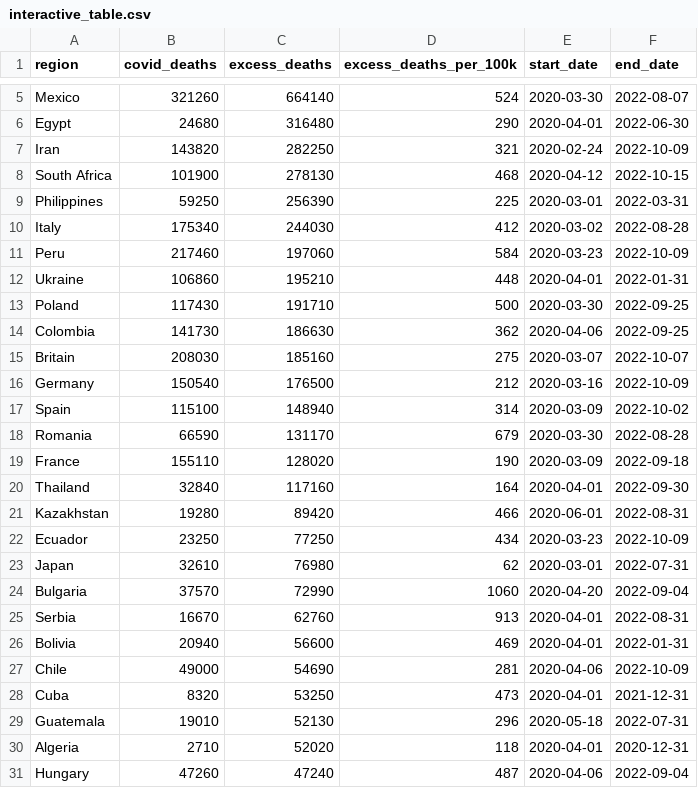
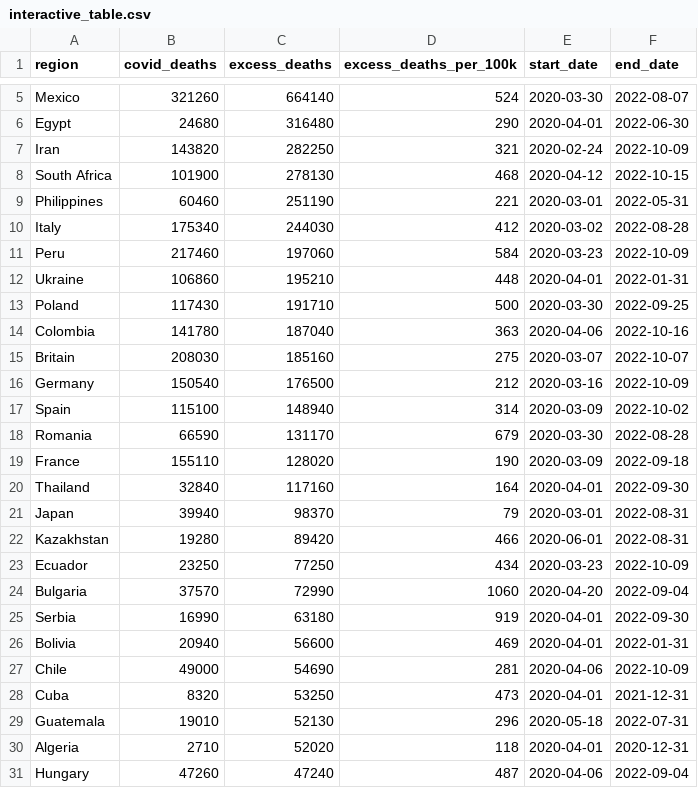
Before and after one commit to Wonlope/covid-19-excess-deaths-tracker, a CSV file: output-data/interactive/interactive_table.csv, drawn as a sheet; only a part is shown, gaps mark what is left out.

```diff
--- a/output-data/interactive/interactive_table.csv
+++ b/output-data/interactive/interactive_table.csv
@@ -8,3 +8,3 @@ Iran,143820,282250,321,2020-02-24,2022-10-09
 South Africa,101900,278130,468,2020-04-12,2022-10-15
-Philippines,59250,256390,225,2020-03-01,2022-03-31
+Philippines,60460,251190,221,2020-03-01,2022-05-31
 Italy,175340,244030,412,2020-03-02,2022-08-28
@@ -13,3 +13,3 @@ Ukraine,106860,195210,448,2020-04-01,2022-01-31
 Poland,117430,191710,500,2020-03-30,2022-09-25
-Colombia,141730,186630,362,2020-04-06,2022-09-25
+Colombia,141780,187040,363,2020-04-06,2022-10-16
 Britain,208030,185160,275,2020-03-07,2022-10-07
@@ -20,7 +20,7 @@ France,155110,128020,190,2020-03-09,2022-09-18
 Thailand,32840,117160,164,2020-04-01,2022-09-30
+Japan,39940,98370,79,2020-03-01,2022-08-31
 Kazakhstan,19280,89420,466,2020-06-01,2022-08-31
 Ecuador,23250,77250,434,2020-03-23,2022-10-09
-Japan,32610,76980,62,2020-03-01,2022-07-31
 Bulgaria,37570,72990,1060,2020-04-20,2022-09-04
-Serbia,16670,62760,913,2020-04-01,2022-08-31
+Serbia,16990,63180,919,2020-04-01,2022-09-30
 Bolivia,20940,56600,469,2020-04-01,2022-01-31
```
Also changed, not shown: output-data/excess-deaths/all_monthly_excess_deaths.csv, output-data/observations_per_country.csv, 30 other files.
